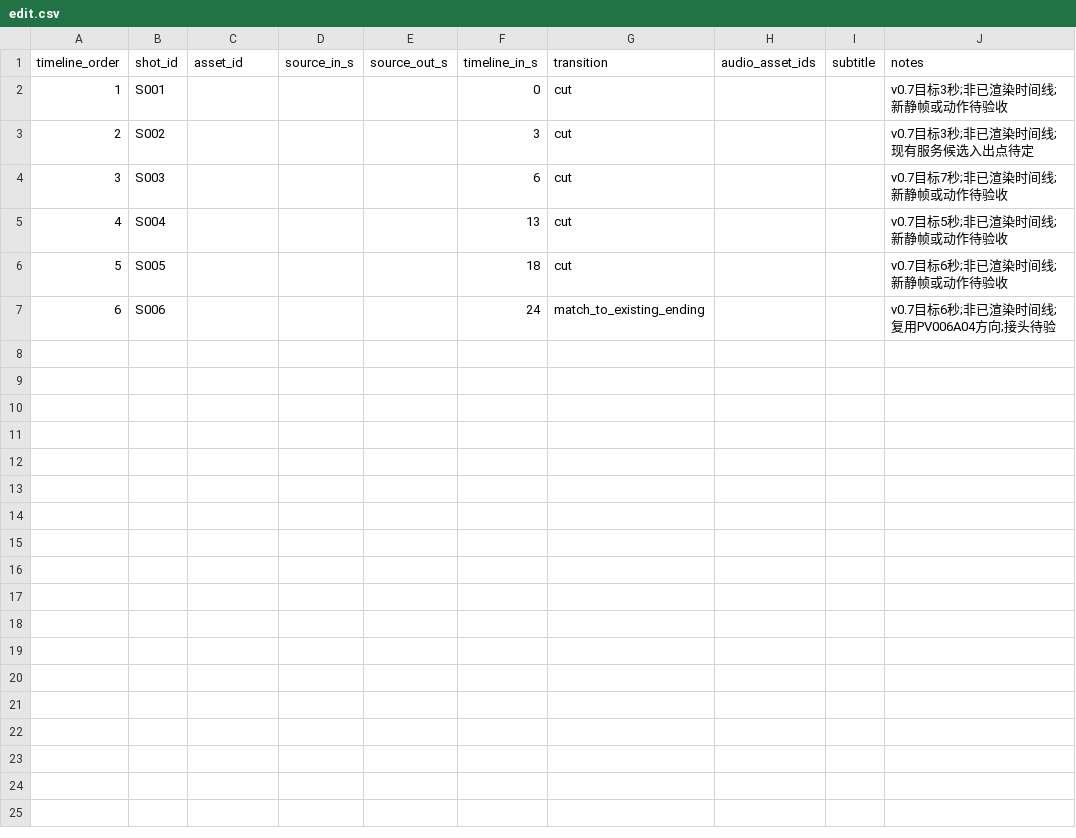
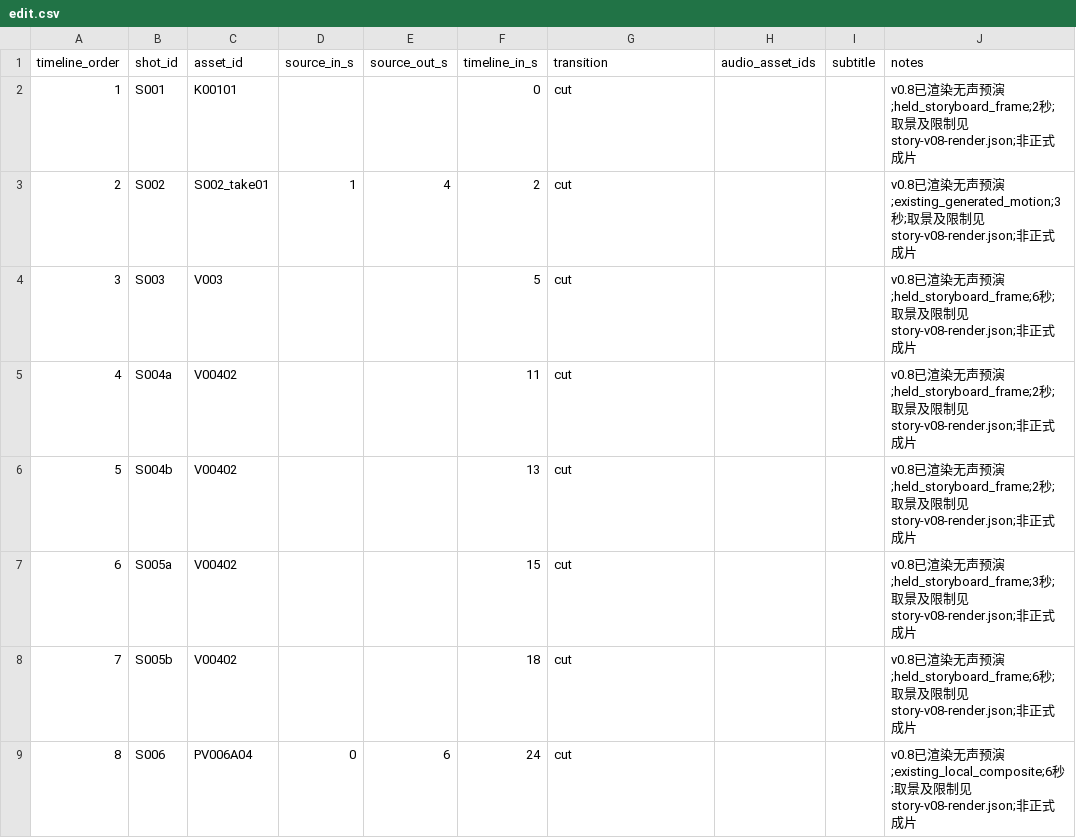
Before and after one commit to lj99boy/last_ai_video, a CSV file: works/0001-in-london/post/edit.csv, drawn as a sheet; addresses are those after the commit; the diff names each change by its address in the sheet, - before the commit and + after, or states it on an @@ line.

```diff
--- a/works/0001-in-london/post/edit.csv
+++ b/works/0001-in-london/post/edit.csv
-C2 (asset_id): (empty)
+C2 (asset_id): K00101
-J2 (notes): v0.7目标3秒;非已渲染时间线;新静帧或动作待验收
+J2 (notes): v0.8已渲染无声预演;held_storyboard_frame;2秒;取景及限制见story-v08-render.json;非正式成片
-C3 (asset_id): (empty)
+C3 (asset_id): S002_take01
-D3 (source_in_s): (empty)
+D3 (source_in_s): 1
-E3 (source_out_s): (empty)
+E3 (source_out_s): 4
-F3 (timeline_in_s): 3
+F3 (timeline_in_s): 2
-J3 (notes): v0.7目标3秒;非已渲染时间线;现有服务候选入出点待定
+J3 (notes): v0.8已渲染无声预演;existing_generated_motion;3秒;取景及限制见story-v08-render.json;非正式成片
-C4 (asset_id): (empty)
+C4 (asset_id): V003
-F4 (timeline_in_s): 6
+F4 (timeline_in_s): 5
-J4 (notes): v0.7目标7秒;非已渲染时间线;新静帧或动作待验收
+J4 (notes): v0.8已渲染无声预演;held_storyboard_frame;6秒;取景及限制见story-v08-render.json;非正式成片
+row 5: 4 | S004a | V00402 |  |  | 11 | cut |  |  | v0.8已渲染无声预演;held_storyboard_frame;2秒;取景及限制见story-v08-render.json;非正式成片
@@ column A (timeline_order) renumbered from row 6 down @@
-B6 (shot_id): S004
+B6 (shot_id): S004b
-C6 (asset_id): (empty)
+C6 (asset_id): V00402
-J6 (notes): v0.7目标5秒;非已渲染时间线;新静帧或动作待验收
+J6 (notes): v0.8已渲染无声预演;held_storyboard_frame;2秒;取景及限制见story-v08-render.json;非正式成片
+row 7: 6 | S005a | V00402 |  |  | 15 | cut |  |  | v0.8已渲染无声预演;held_storyboard_frame;3秒;取景及限制见story-v08-render.json;非正式成片
-B8 (shot_id): S005
+B8 (shot_id): S005b
-C8 (asset_id): (empty)
+C8 (asset_id): V00402
-J8 (notes): v0.7目标6秒;非已渲染时间线;新静帧或动作待验收
+J8 (notes): v0.8已渲染无声预演;held_storyboard_frame;6秒;取景及限制见story-v08-render.json;非正式成片
-C9 (asset_id): (empty)
+C9 (asset_id): PV006A04
-D9 (source_in_s): (empty)
+D9 (source_in_s): 0
-E9 (source_out_s): (empty)
+E9 (source_out_s): 6
-G9 (transition): match_to_existing_ending
+G9 (transition): cut
-J9 (notes): v0.7目标6秒;非已渲染时间线;复用PV006A04方向;接头待验
+J9 (notes): v0.8已渲染无声预演;existing_local_composite;6秒;取景及限制见story-v08-render.json;非正式成片
```
Also changed, not shown: works/0001-in-london/preproduction/shots.csv, works/0001-in-london/production/manifest.csv, 19 other files.
